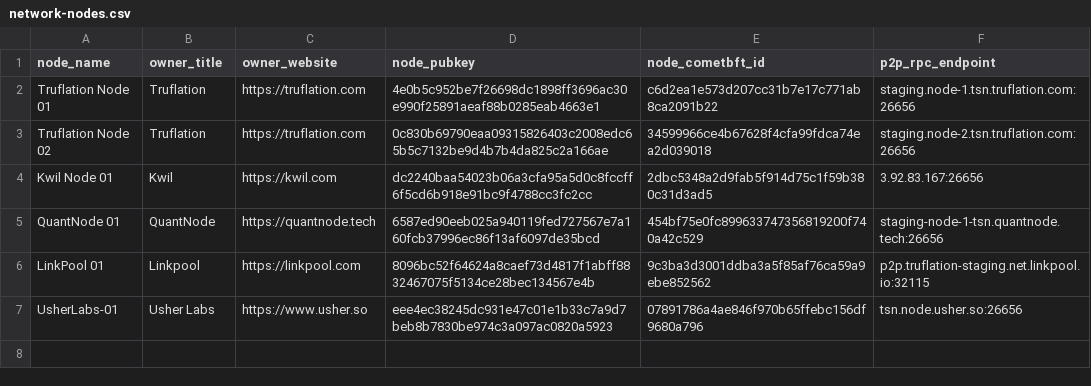
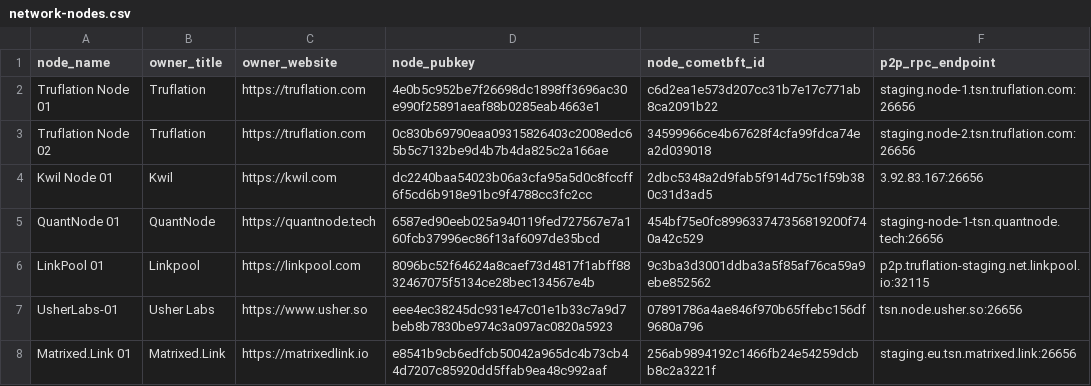
Before and after one commit to trufnetwork/truf-node-operator, a CSV file: configs/network/staging/network-nodes.csv, drawn as a sheet.

Commit message:
Add Matrixed.Link to network-nodes.csv (#33)

```diff
--- a/configs/network/staging/network-nodes.csv
+++ b/configs/network/staging/network-nodes.csv
@@ -7 +7,2 @@ node_name,owner_title,owner_website,node_pubkey,node_cometbft_id,p2p_rpc_endpoin
 "UsherLabs-01","Usher Labs","https://www.usher.so","eee4ec38245dc931e47c01e1b33c7a9d7beb8b7830be974c3a097ac0820a5923","07891786a4ae846f970b65ffebc156df9680a796","tsn.node.usher.so:26656"
+"Matrixed.Link 01","Matrixed.Link","https://matrixedlink.io","e8541b9cb6edfcb50042a965dc4b73cb44d7207c85920dd5ffab9ea48c992aaf","256ab9894192c1466fb24e54259dcbb8c2a3221f","staging.eu.tsn.matrixed.link:26656"
```
